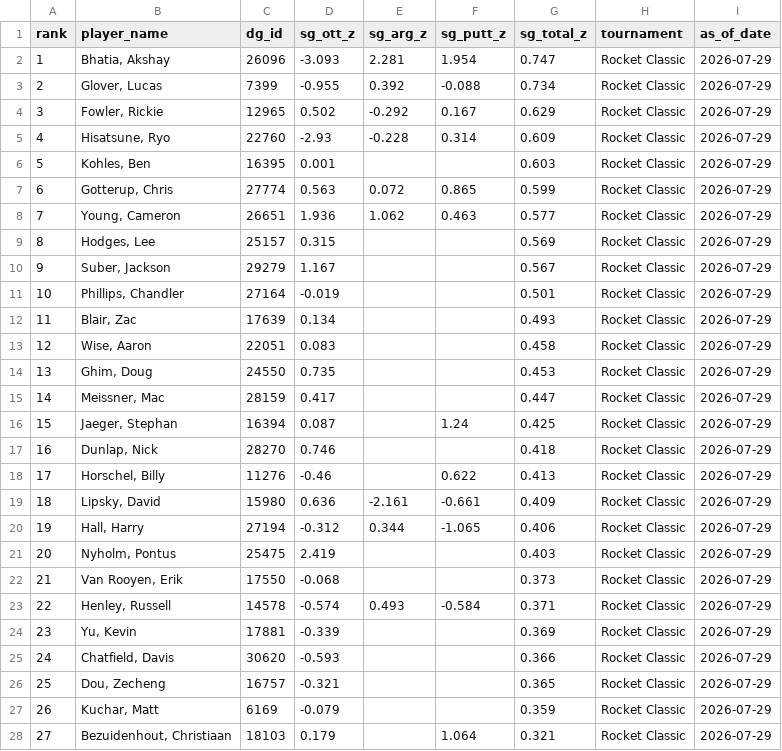
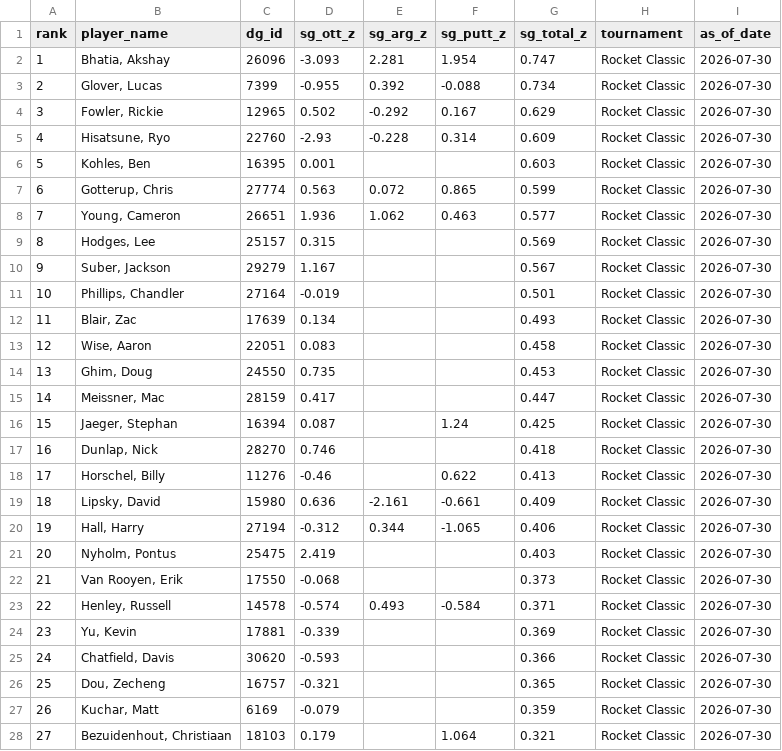
Before and after one commit to plus4blog/plus4-viz, a CSV file: data/pga_leadin_skill_breakdown.csv, drawn as a sheet; only a part is shown; the diff covers the shown part only.

Commit message:
leadin_skill_breakdown — Rocket Classic — 2026-07-30

```diff
--- a/data/pga_leadin_skill_breakdown.csv
+++ b/data/pga_leadin_skill_breakdown.csv
@@ -1,28 +1,28 @@
 rank,player_name,dg_id,sg_ott_z,sg_arg_z,sg_putt_z,sg_total_z,tournament,as_of_date
-1,"Bhatia, Akshay",26096,-3.093,2.281,1.954,0.747,Rocket Classic,2026-07-29
-2,"Glover, Lucas",7399,-0.955,0.392,-0.088,0.734,Rocket Classic,2026-07-29
-3,"Fowler, Rickie",12965,0.502,-0.292,0.167,0.629,Rocket Classic,2026-07-29
-4,"Hisatsune, Ryo",22760,-2.93,-0.228,0.314,0.609,Rocket Classic,2026-07-29
-5,"Kohles, Ben",16395,0.001,,,0.603,Rocket Classic,2026-07-29
-6,"Gotterup, Chris",27774,0.563,0.072,0.865,0.599,Rocket Classic,2026-07-29
-7,"Young, Cameron",26651,1.936,1.062,0.463,0.577,Rocket Classic,2026-07-29
-8,"Hodges, Lee",25157,0.315,,,0.569,Rocket Classic,2026-07-29
-9,"Suber, Jackson",29279,1.167,,,0.567,Rocket Classic,2026-07-29
-10,"Phillips, Chandler",27164,-0.019,,,0.501,Rocket Classic,2026-07-29
-11,"Blair, Zac",17639,0.134,,,0.493,Rocket Classic,2026-07-29
-12,"Wise, Aaron",22051,0.083,,,0.458,Rocket Classic,2026-07-29
-13,"Ghim, Doug",24550,0.735,,,0.453,Rocket Classic,2026-07-29
-14,"Meissner, Mac",28159,0.417,,,0.447,Rocket Classic,2026-07-29
-15,"Jaeger, Stephan",16394,0.087,,1.24,0.425,Rocket Classic,2026-07-29
-16,"Dunlap, Nick",28270,0.746,,,0.418,Rocket Classic,2026-07-29
-17,"Horschel, Billy",11276,-0.46,,0.622,0.413,Rocket Classic,2026-07-29
-18,"Lipsky, David",15980,0.636,-2.161,-0.661,0.409,Rocket Classic,2026-07-29
-19,"Hall, Harry",27194,-0.312,0.344,-1.065,0.406,Rocket Classic,2026-07-29
-20,"Nyholm, Pontus",25475,2.419,,,0.403,Rocket Classic,2026-07-29
-21,"Van Rooyen, Erik",17550,-0.068,,,0.373,Rocket Classic,2026-07-29
-22,"Henley, Russell",14578,-0.574,0.493,-0.584,0.371,Rocket Classic,2026-07-29
-23,"Yu, Kevin",17881,-0.339,,,0.369,Rocket Classic,2026-07-29
-24,"Chatfield, Davis",30620,-0.593,,,0.366,Rocket Classic,2026-07-29
-25,"Dou, Zecheng",16757,-0.321,,,0.365,Rocket Classic,2026-07-29
-26,"Kuchar, Matt",6169,-0.079,,,0.359,Rocket Classic,2026-07-29
-27,"Bezuidenhout, Christiaan",18103,0.179,,1.064,0.321,Rocket Classic,2026-07-29
+1,"Bhatia, Akshay",26096,-3.093,2.281,1.954,0.747,Rocket Classic,2026-07-30
+2,"Glover, Lucas",7399,-0.955,0.392,-0.088,0.734,Rocket Classic,2026-07-30
+3,"Fowler, Rickie",12965,0.502,-0.292,0.167,0.629,Rocket Classic,2026-07-30
+4,"Hisatsune, Ryo",22760,-2.93,-0.228,0.314,0.609,Rocket Classic,2026-07-30
+5,"Kohles, Ben",16395,0.001,,,0.603,Rocket Classic,2026-07-30
+6,"Gotterup, Chris",27774,0.563,0.072,0.865,0.599,Rocket Classic,2026-07-30
+7,"Young, Cameron",26651,1.936,1.062,0.463,0.577,Rocket Classic,2026-07-30
+8,"Hodges, Lee",25157,0.315,,,0.569,Rocket Classic,2026-07-30
+9,"Suber, Jackson",29279,1.167,,,0.567,Rocket Classic,2026-07-30
+10,"Phillips, Chandler",27164,-0.019,,,0.501,Rocket Classic,2026-07-30
+11,"Blair, Zac",17639,0.134,,,0.493,Rocket Classic,2026-07-30
+12,"Wise, Aaron",22051,0.083,,,0.458,Rocket Classic,2026-07-30
+13,"Ghim, Doug",24550,0.735,,,0.453,Rocket Classic,2026-07-30
+14,"Meissner, Mac",28159,0.417,,,0.447,Rocket Classic,2026-07-30
+15,"Jaeger, Stephan",16394,0.087,,1.24,0.425,Rocket Classic,2026-07-30
+16,"Dunlap, Nick",28270,0.746,,,0.418,Rocket Classic,2026-07-30
+17,"Horschel, Billy",11276,-0.46,,0.622,0.413,Rocket Classic,2026-07-30
+18,"Lipsky, David",15980,0.636,-2.161,-0.661,0.409,Rocket Classic,2026-07-30
+19,"Hall, Harry",27194,-0.312,0.344,-1.065,0.406,Rocket Classic,2026-07-30
+20,"Nyholm, Pontus",25475,2.419,,,0.403,Rocket Classic,2026-07-30
+21,"Van Rooyen, Erik",17550,-0.068,,,0.373,Rocket Classic,2026-07-30
+22,"Henley, Russell",14578,-0.574,0.493,-0.584,0.371,Rocket Classic,2026-07-30
+23,"Yu, Kevin",17881,-0.339,,,0.369,Rocket Classic,2026-07-30
+24,"Chatfield, Davis",30620,-0.593,,,0.366,Rocket Classic,2026-07-30
+25,"Dou, Zecheng",16757,-0.321,,,0.365,Rocket Classic,2026-07-30
+26,"Kuchar, Matt",6169,-0.079,,,0.359,Rocket Classic,2026-07-30
+27,"Bezuidenhout, Christiaan",18103,0.179,,1.064,0.321,Rocket Classic,2026-07-30
```
Also changed, not shown: 111 edited cells elsewhere in this file.
